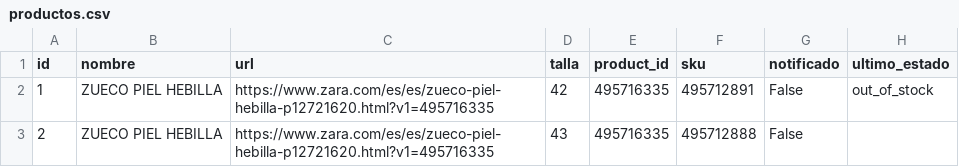
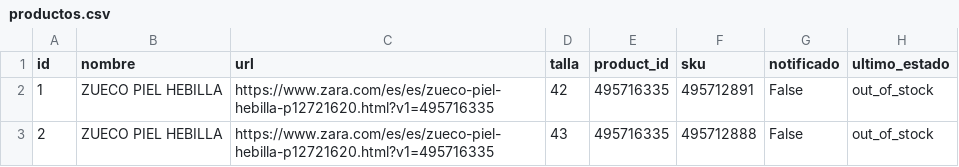
Before and after one commit to eortas/zara_availability_checker, a CSV file: productos.csv, drawn as a sheet.

Commit message:
Actualizando productos desde el bot

```diff
--- a/productos.csv
+++ b/productos.csv
@@ -2,2 +2,2 @@ id,nombre,url,talla,product_id,sku,notificado,ultimo_estado
 1,ZUECO PIEL HEBILLA,https://www.zara.com/es/es/zueco-piel-hebilla-p12721620.html?v1=495716335,42,495716335,495712891,False,out_of_stock
-2,ZUECO PIEL HEBILLA,https://www.zara.com/es/es/zueco-piel-hebilla-p12721620.html?v1=495716335,43,495716335,495712888,False,
+2,ZUECO PIEL HEBILLA,https://www.zara.com/es/es/zueco-piel-hebilla-p12721620.html?v1=495716335,43,495716335,495712888,False,out_of_stock
```
